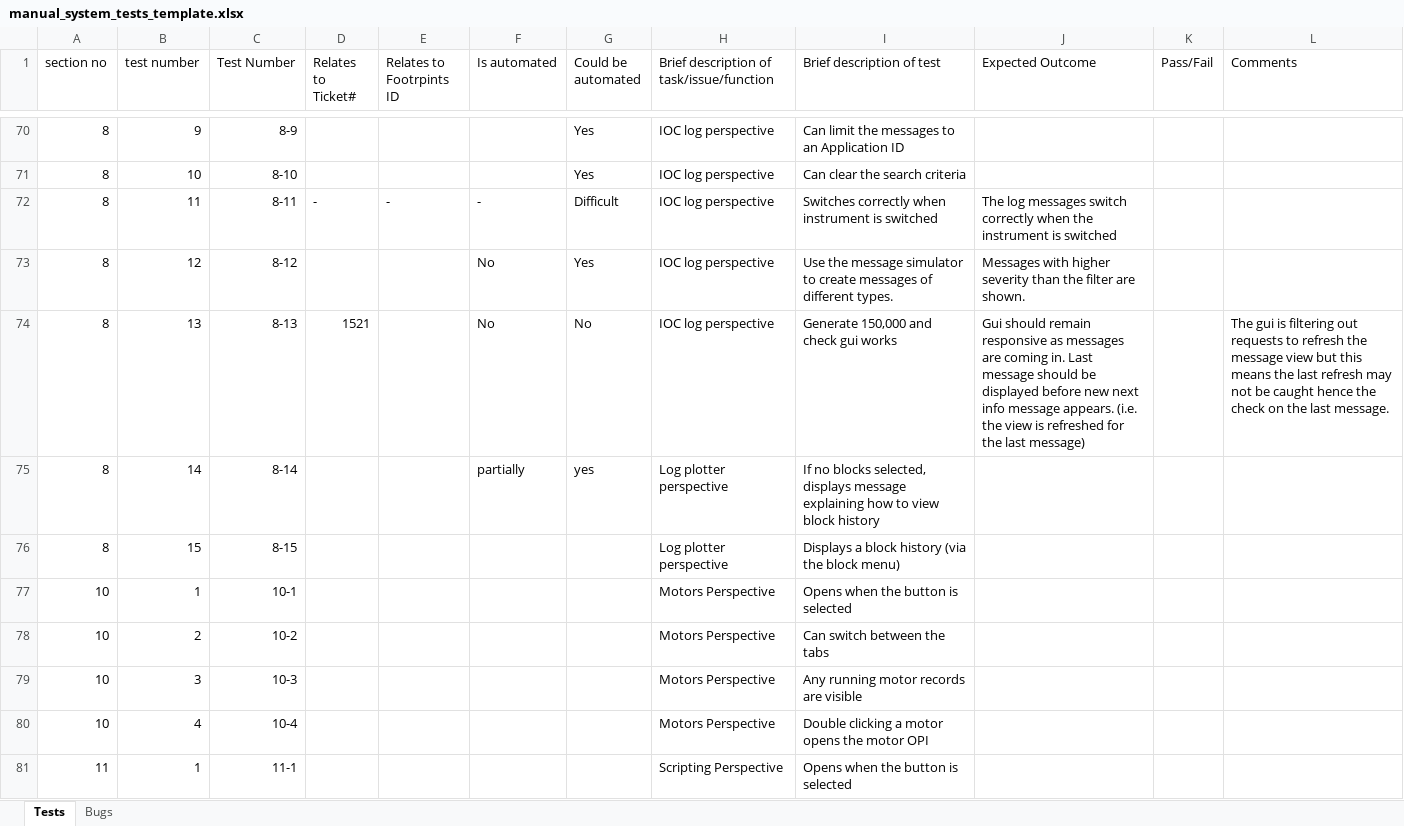
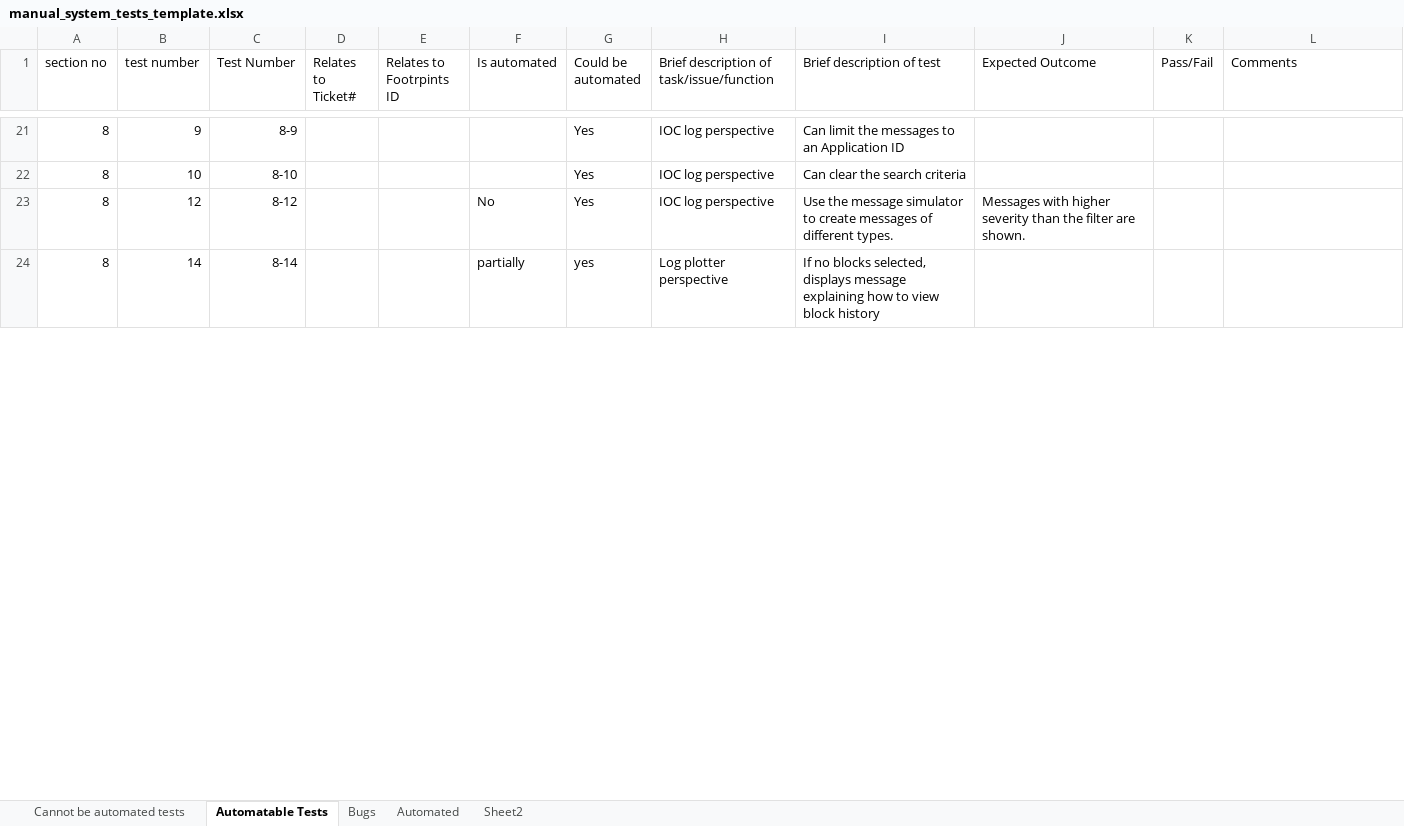
Before and after one commit to ISISComputingGroup/ibex_developers_manual, an Excel workbook: testing/manual_system_tests_template.xlsx, sheet Automatable Tests, drawn as a sheet; only a part is shown, gaps mark what is left out; values as stored, in another font and other column widths than the file's, no borders; conditional formats not drawn; the diff covers the shown part only; the diff names each change by its address in the sheet, - before the commit and + after, or states it on an @@ line.

```diff
--- a/testing/manual_system_tests_template.xlsx (sheet Automatable Tests)
+++ b/testing/manual_system_tests_template.xlsx (sheet Automatable Tests)
-sheet tab: Tests
+sheet tab: Automatable Tests
+sheet tab: Cannot be automated tests
+sheet tab: Automated
+sheet tab: Sheet2
-row 72: 8 | 11 | 8-11 | - | - | - | Difficult | IOC log perspective | Switches correctly when instrument is switched | The log messages switch correctly when the instrument is switched
-row 74: 8 | 13 | 8-13 | 1521 |  | No | No | IOC log perspective | Generate 150,000 and check gui works | Gui should remain responsive as messages are coming in. Last message should be displayed before new next info message appears. (i.e. the view is refreshed for the last message) |  | The gui is filtering out requests to refresh the message view but this means the last refresh may not be caught hence the check on the last message.
-row 76: 8 | 15 | 8-15 |  |  |  |  | Log plotter perspective | Displays a block history (via the block menu)
-row 77: 10 | 1 | 10-1 |  |  |  |  | Motors Perspective | Opens when the button is selected
-row 78: 10 | 2 | 10-2 |  |  |  |  | Motors Perspective | Can switch between the tabs
-row 79: 10 | 3 | 10-3 |  |  |  |  | Motors Perspective | Any running motor records are visible
-row 80: 10 | 4 | 10-4 |  |  |  |  | Motors Perspective | Double clicking a motor opens the motor OPI
-row 81: 11 | 1 | 11-1 |  |  |  |  | Scripting Perspective | Opens when the button is selected
```
Also changed, not shown: 284 removed rows and 86 edited cells elsewhere in this sheet, formulas that keep their value.
